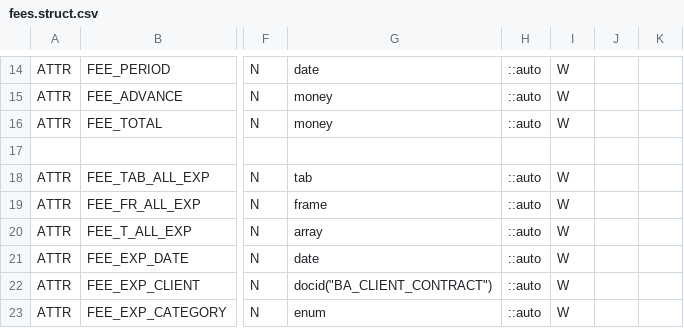
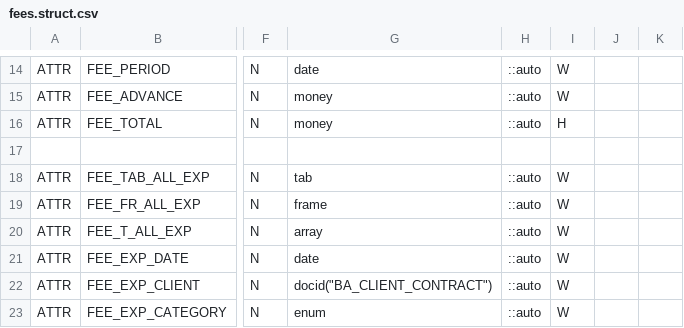
Before and after one commit to KlausBacker/anakeen-platform-4, a CSV file: Samples/BusinessApp/src/Apps/BUSINESS_APP/Families/Fees/fees.struct.csv, drawn as a sheet; only a part is shown, gaps mark what is left out; the diff names each change by its address in the sheet, - before the commit and + after, or states it on an @@ line.

Commit message:
fix(sample): fix map

```diff
--- a/Samples/BusinessApp/src/Apps/BUSINESS_APP/Families/Fees/fees.struct.csv
+++ b/Samples/BusinessApp/src/Apps/BUSINESS_APP/Families/Fees/fees.struct.csv
-I16: W
+I16: H
```
Also changed, not shown: 3 other files.
